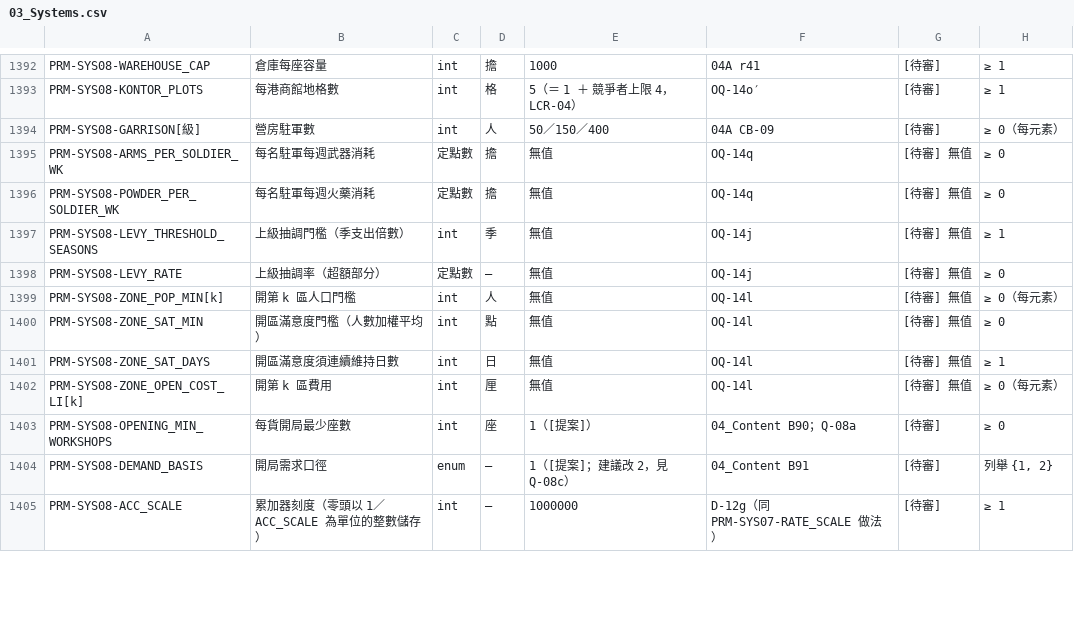
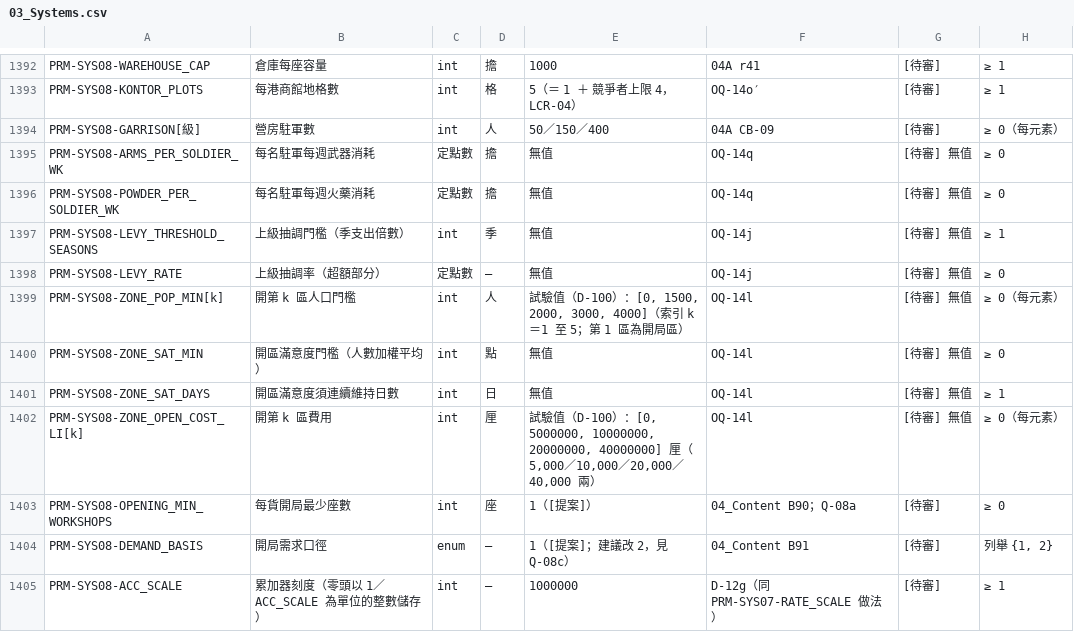
Before and after one commit to wayung0217/Project-Patrician, a CSV file: docs/spec/03_Systems.csv, drawn as a sheet; only a part is shown, gaps mark what is left out; the diff covers the shown part only; the diff names each change by its address in the sheet, - before the commit and + after, or states it on an @@ line.

Commit message:
20261123-09:17-Update-docs-specs

```diff
--- a/docs/spec/03_Systems.csv
+++ b/docs/spec/03_Systems.csv
-E1399: 無值
+E1399: 試驗值（D-100）：[0, 1500, 2000, 3000, 4000]（索引 k＝1 至 5；第 1 區為開局區）
-E1402: 無值
+E1402: 試驗值（D-100）：[0, 5000000, 10000000, 20000000, 40000000] 厘（5,000／10,000／20,000／40,000 兩）
```
Also changed, not shown: 19 edited cells elsewhere in this file, docs/spec/AI_README.csv, 2 other files.
